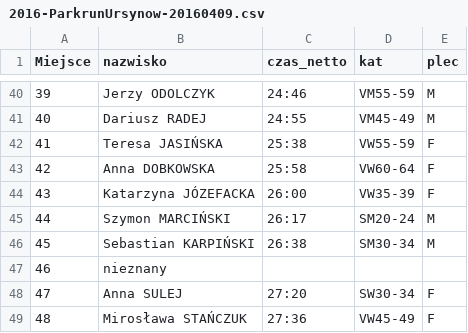
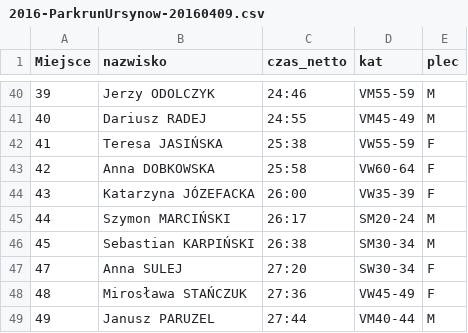
Before and after one commit to filipsPL/statystykibiegowe, a CSV file: in/2016-ParkrunUrsynow-20160409.csv, drawn as a sheet; only a part is shown, gaps mark what is left out; the shorter side is filled out with more unchanged rows.

```diff
--- a/in/2016-ParkrunUrsynow-20160409.csv
+++ b/in/2016-ParkrunUrsynow-20160409.csv
@@ -46,3 +46,2 @@ Miejsce,nazwisko,czas_netto,kat,plec
 45,Sebastian KARPIŃSKI,26:38,SM30-34,M
-46,nieznany,,,
 47,Anna SULEJ,27:20,SW30-34,F
```
Also changed, not shown: in/biegi.csv, 5 other files.
